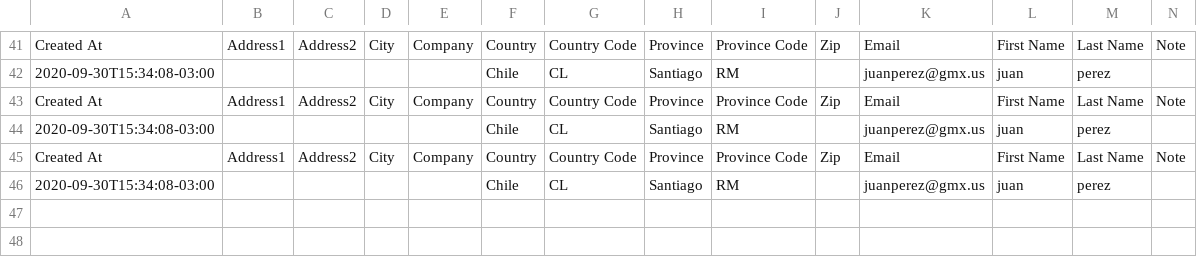
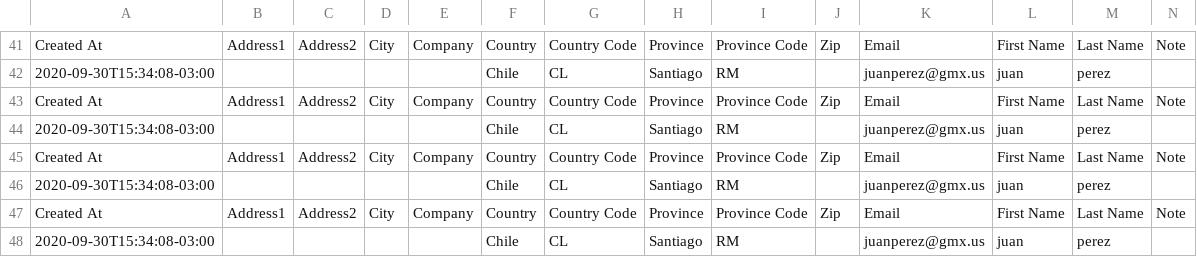
Before and after one commit to Sud-Austral/dropbox_to_github, a CSV file: data.csv, drawn as a sheet; only a part is shown, gaps mark what is left out; rows hold the shown columns only; the diff names each change by its address in the sheet, - before the commit and + after, or states it on an @@ line.

Commit message:
mensaje

```diff
--- a/data.csv
+++ b/data.csv
+row 47: Created At | Address1 | Address2 | City | Company | Country | Country Code | Province | Province Code | Zip | Email | First Name | Last Name | Note
+row 48: 2020-09-30T15:34:08-03:00 |  |  |  |  | Chile | CL | Santiago | RM |  | juanperez@gmx.us | juan | perez
```
